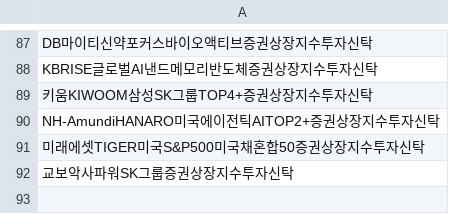
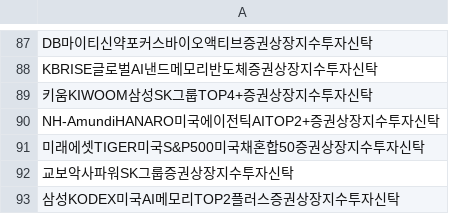
Before and after one commit to sungin-etf/NewETFKR, a CSV file: DB_DART.csv, drawn as a sheet; only a part is shown, gaps mark what is left out.

```diff
--- a/DB_DART.csv
+++ b/DB_DART.csv
@@ -92 +92,2 @@ NH-AmundiHANARO미국에이전틱AITOP2+증권상장지수투자신탁
 교보악사파워SK그룹증권상장지수투자신탁
+삼성KODEX미국AI메모리TOP2플러스증권상장지수투자신탁
```
